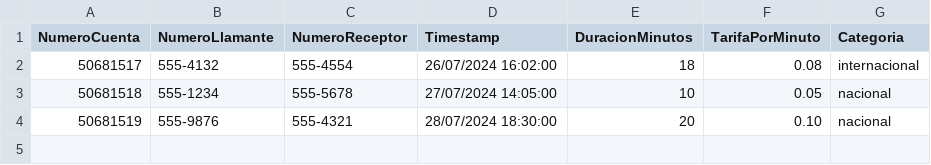
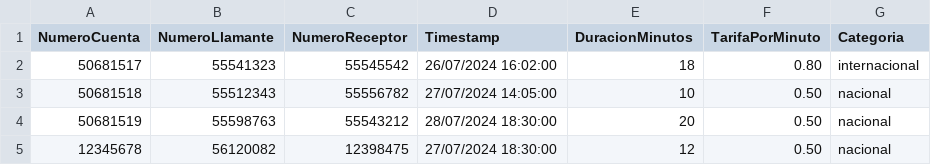
Before and after one commit to Kededin/ProyectoFinal, a CSV file: demo/src/main/resources/archivo.csv, drawn as a sheet.

```diff
--- a/demo/src/main/resources/archivo.csv
+++ b/demo/src/main/resources/archivo.csv
@@ -1,4 +1,5 @@
 NumeroCuenta,NumeroLlamante,NumeroReceptor,Timestamp,DuracionMinutos,TarifaPorMinuto,Categoria
-50681517,555-4132,555-4554,26/07/2024 16:02:00,18,0.08,internacional
-50681518,555-1234,555-5678,27/07/2024 14:05:00,10,0.05,nacional
-50681519,555-9876,555-4321,28/07/2024 18:30:00,20,0.10,nacional
+50681517,55541323,55545542,26/07/2024 16:02:00,18,0.80,internacional
+50681518,55512343,55556782,27/07/2024 14:05:00,10,0.50,nacional
+50681519,55598763,55543212,28/07/2024 18:30:00,20,0.50,nacional
+12345678, 56120082,12398475,27/07/2024 18:30:00,12,0.50,nacional
```
Also changed, not shown: demo/target/classes/archivo.csv, 2 other files.
